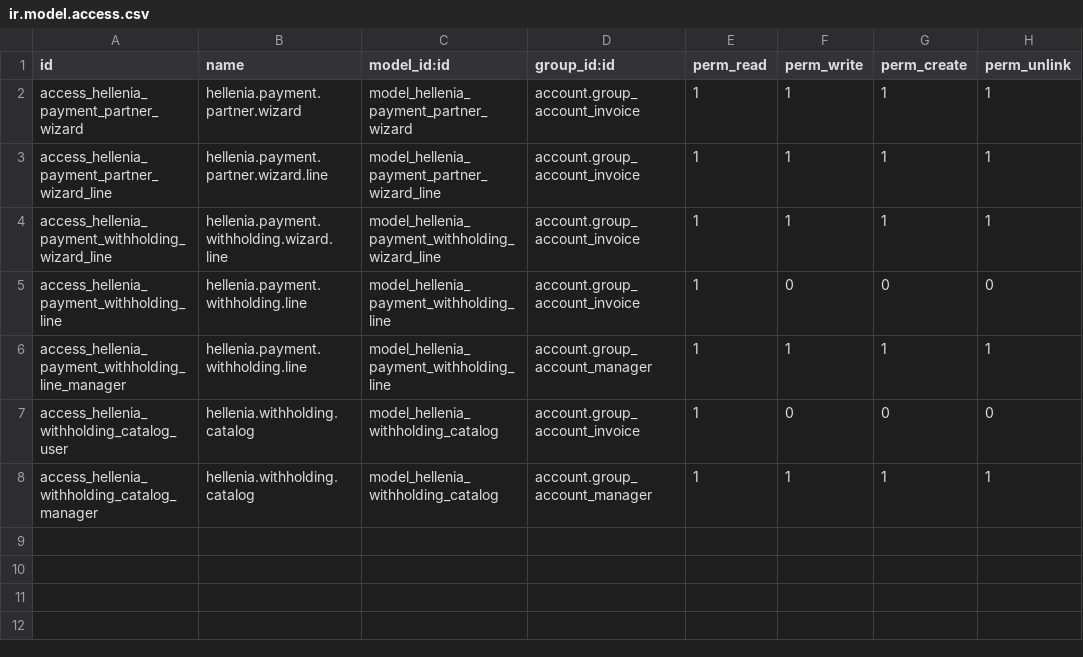
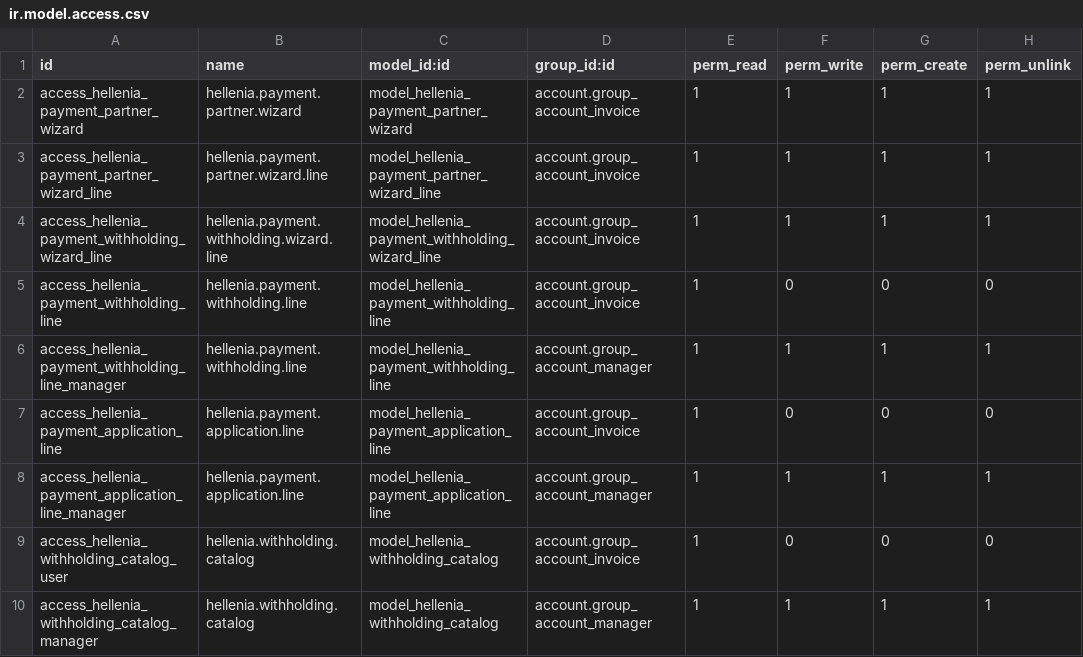
Before and after one commit to faustosantana/justech, a CSV file: custom/hellenia_account/security/ir.model.access.csv, drawn as a sheet.

```diff
--- a/custom/hellenia_account/security/ir.model.access.csv
+++ b/custom/hellenia_account/security/ir.model.access.csv
@@ -6,2 +6,4 @@ access_hellenia_payment_withholding_line,hellenia.payment.withholding.line,model
 access_hellenia_payment_withholding_line_manager,hellenia.payment.withholding.line,model_hellenia_payment_withholding_line,account.group_account_manager,1,1,1,1
+access_hellenia_payment_application_line,hellenia.payment.application.line,model_hellenia_payment_application_line,account.group_account_invoice,1,0,0,0
+access_hellenia_payment_application_line_manager,hellenia.payment.application.line,model_hellenia_payment_application_line,account.group_account_manager,1,1,1,1
 access_hellenia_withholding_catalog_user,hellenia.withholding.catalog,model_hellenia_withholding_catalog,account.group_account_invoice,1,0,0,0
```
Also changed, not shown: 8 other files.
